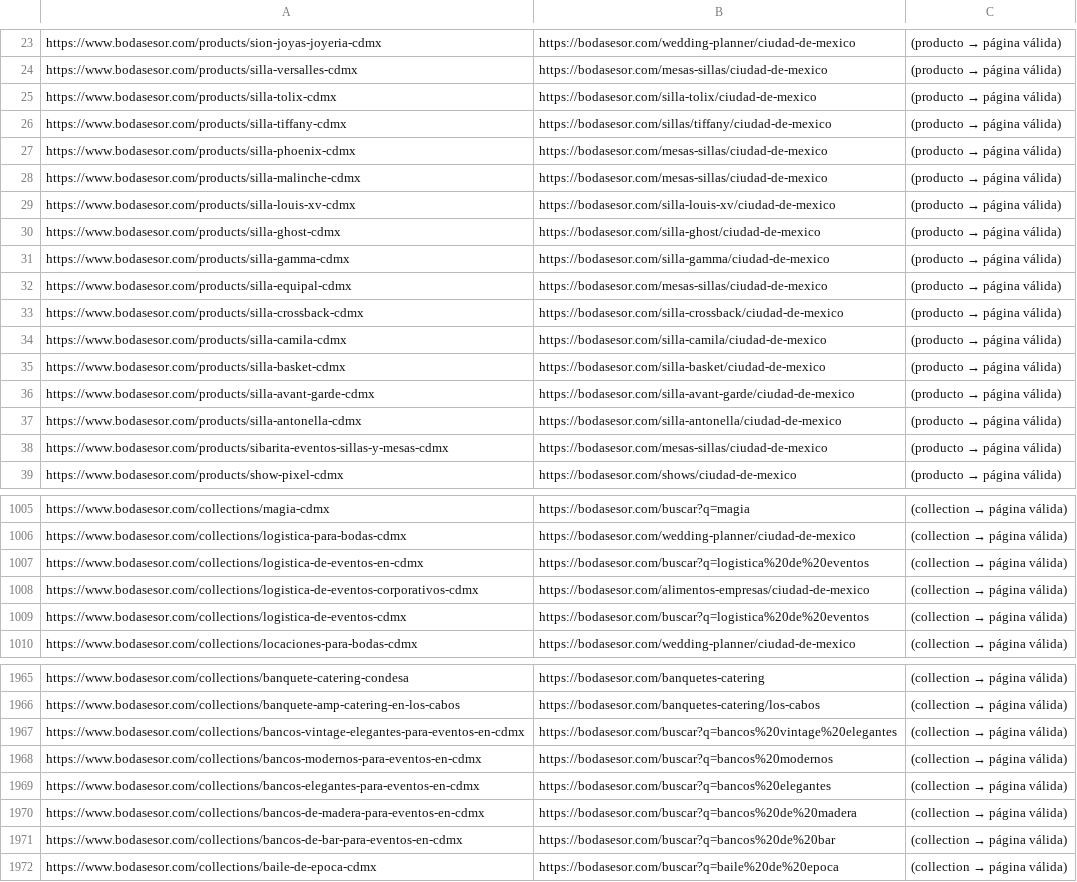
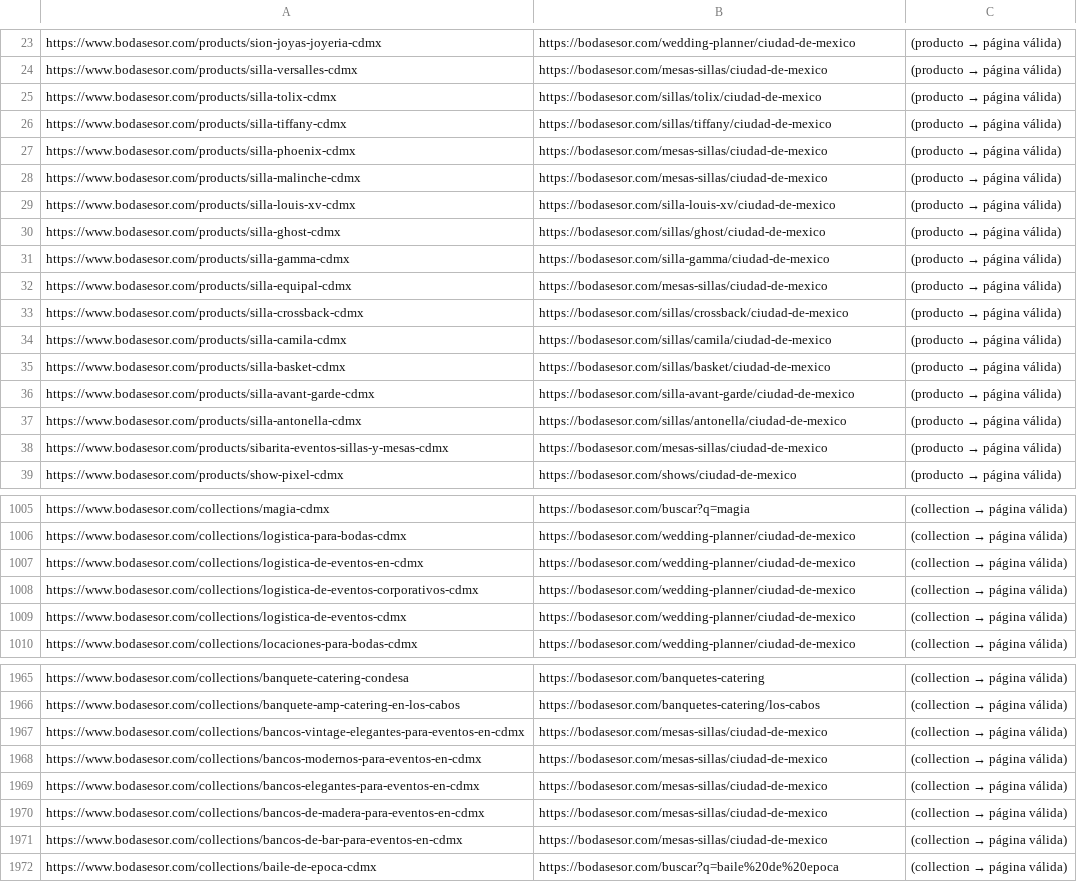
Before and after one commit to bodasesor-rgb/Pagina-Web-Bodasesor, a CSV file: scripts/paginas-bodasesor-actualizado.csv, drawn as a sheet; only a part is shown, gaps mark what is left out; the diff covers the shown part only; the diff names each change by its address in the sheet, - before the commit and + after, or states it on an @@ line.

```diff
--- a/scripts/paginas-bodasesor-actualizado.csv
+++ b/scripts/paginas-bodasesor-actualizado.csv
-B25: https://bodasesor.com/silla-tolix/ciudad-de-mexico
+B25: https://bodasesor.com/sillas/tolix/ciudad-de-mexico
-B30: https://bodasesor.com/silla-ghost/ciudad-de-mexico
+B30: https://bodasesor.com/sillas/ghost/ciudad-de-mexico
-B33: https://bodasesor.com/silla-crossback/ciudad-de-mexico
+B33: https://bodasesor.com/sillas/crossback/ciudad-de-mexico
-B34: https://bodasesor.com/silla-camila/ciudad-de-mexico
+B34: https://bodasesor.com/sillas/camila/ciudad-de-mexico
-B35: https://bodasesor.com/silla-basket/ciudad-de-mexico
+B35: https://bodasesor.com/sillas/basket/ciudad-de-mexico
-B37: https://bodasesor.com/silla-antonella/ciudad-de-mexico
+B37: https://bodasesor.com/sillas/antonella/ciudad-de-mexico
-B1007: https://bodasesor.com/buscar?q=logistica%20de%20eventos
+B1007: https://bodasesor.com/wedding-planner/ciudad-de-mexico
-B1008: https://bodasesor.com/alimentos-empresas/ciudad-de-mexico
+B1008: https://bodasesor.com/wedding-planner/ciudad-de-mexico
-B1009: https://bodasesor.com/buscar?q=logistica%20de%20eventos
+B1009: https://bodasesor.com/wedding-planner/ciudad-de-mexico
-B1967: https://bodasesor.com/buscar?q=bancos%20vintage%20elegantes
+B1967: https://bodasesor.com/mesas-sillas/ciudad-de-mexico
-B1968: https://bodasesor.com/buscar?q=bancos%20modernos
+B1968: https://bodasesor.com/mesas-sillas/ciudad-de-mexico
-B1969: https://bodasesor.com/buscar?q=bancos%20elegantes
+B1969: https://bodasesor.com/mesas-sillas/ciudad-de-mexico
-B1970: https://bodasesor.com/buscar?q=bancos%20de%20madera
+B1970: https://bodasesor.com/mesas-sillas/ciudad-de-mexico
-B1971: https://bodasesor.com/buscar?q=bancos%20de%20bar
+B1971: https://bodasesor.com/mesas-sillas/ciudad-de-mexico
```
Also changed, not shown: 11 edited cells elsewhere in this file, 9 other files.
